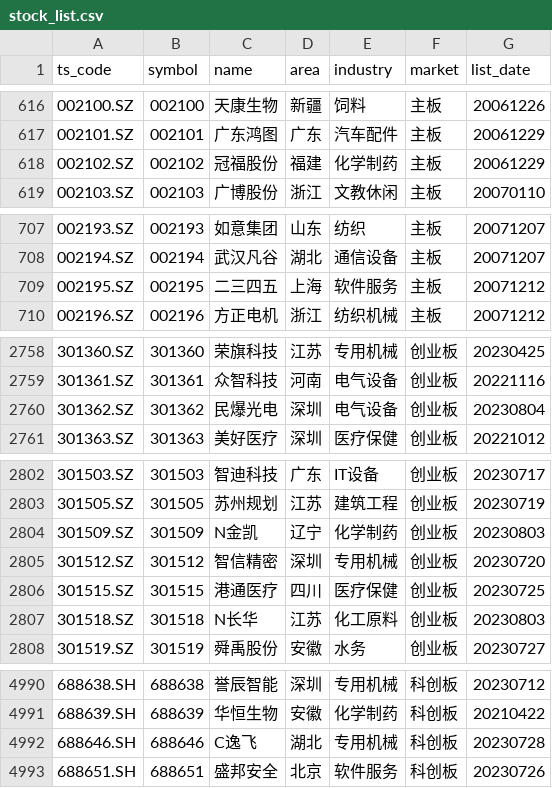
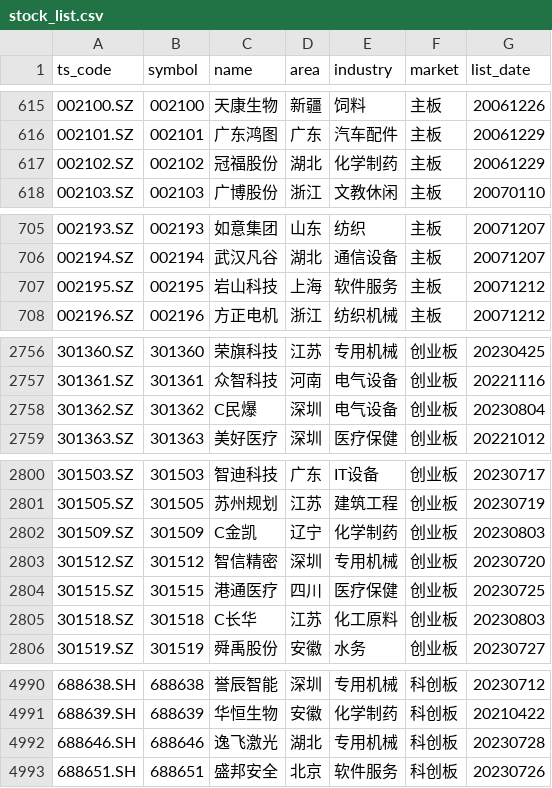
Before and after one commit to CodingOneWorld/stockAnalysis, a CSV file: trade_data/stock_list.csv, drawn as a sheet; only a part is shown, gaps mark what is left out; the diff covers the shown part only.

```diff
--- a/trade_data/stock_list.csv
+++ b/trade_data/stock_list.csv
@@ -617,3 +616,3 @@ ts_code,symbol,name,area,industry,market,list_date
 002101.SZ,002101,广东鸿图,广东,汽车配件,主板,20061229
-002102.SZ,002102,冠福股份,福建,化学制药,主板,20061229
+002102.SZ,002102,冠福股份,湖北,化学制药,主板,20061229
 002103.SZ,002103,广博股份,浙江,文教休闲,主板,20070110
@@ -708,3 +706,3 @@ ts_code,symbol,name,area,industry,market,list_date
 002194.SZ,002194,武汉凡谷,湖北,通信设备,主板,20071207
-002195.SZ,002195,二三四五,上海,软件服务,主板,20071212
+002195.SZ,002195,岩山科技,上海,软件服务,主板,20071212
 002196.SZ,002196,方正电机,浙江,纺织机械,主板,20071212
@@ -2759,3 +2757,3 @@ ts_code,symbol,name,area,industry,market,list_date
 301361.SZ,301361,众智科技,河南,电气设备,创业板,20221116
-301362.SZ,301362,民爆光电,深圳,电气设备,创业板,20230804
+301362.SZ,301362,C民爆,深圳,电气设备,创业板,20230804
 301363.SZ,301363,美好医疗,深圳,医疗保健,创业板,20221012
@@ -2803,6 +2801,6 @@ ts_code,symbol,name,area,industry,market,list_date
 301505.SZ,301505,苏州规划,江苏,建筑工程,创业板,20230719
-301509.SZ,301509,N金凯,辽宁,化学制药,创业板,20230803
+301509.SZ,301509,C金凯,辽宁,化学制药,创业板,20230803
 301512.SZ,301512,智信精密,深圳,专用机械,创业板,20230720
 301515.SZ,301515,港通医疗,四川,医疗保健,创业板,20230725
-301518.SZ,301518,N长华,江苏,化工原料,创业板,20230803
+301518.SZ,301518,C长华,江苏,化工原料,创业板,20230803
 301519.SZ,301519,舜禹股份,安徽,水务,创业板,20230727
@@ -4991,3 +4991,3 @@ ts_code,symbol,name,area,industry,market,list_date
 688639.SH,688639,华恒生物,安徽,化学制药,科创板,20210422
-688646.SH,688646,C逸飞,湖北,专用机械,科创板,20230728
+688646.SH,688646,逸飞激光,湖北,专用机械,科创板,20230728
 688651.SH,688651,盛邦安全,北京,软件服务,科创板,20230726
```
Also changed, not shown: 3 added rows and 2 removed rows elsewhere in this file, 15 other files.
